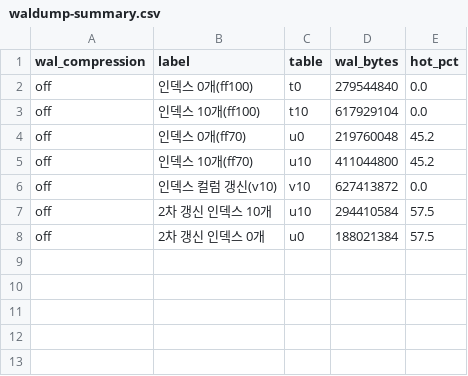
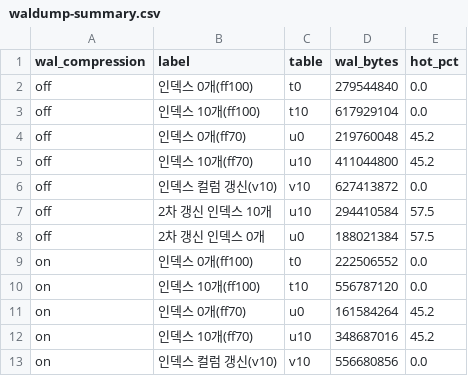
Before and after one commit to dj258255/incident-lab, a CSV file: sessions/A18-uber-write-amplification/results/waldump-summary.csv, drawn as a sheet; the diff names each change by its address in the sheet, - before the commit and + after, or states it on an @@ line.

```diff
--- a/sessions/A18-uber-write-amplification/results/waldump-summary.csv
+++ b/sessions/A18-uber-write-amplification/results/waldump-summary.csv
+row 9: on | 인덱스 0개(ff100) | t0 | 222506552 | 0.0
+row 10: on | 인덱스 10개(ff100) | t10 | 556787120 | 0.0
+row 11: on | 인덱스 0개(ff70) | u0 | 161584264 | 45.2
+row 12: on | 인덱스 10개(ff70) | u10 | 348687016 | 45.2
+row 13: on | 인덱스 컬럼 갱신(v10) | v10 | 556680856 | 0.0
```
Also changed, not shown: 10 other files.
